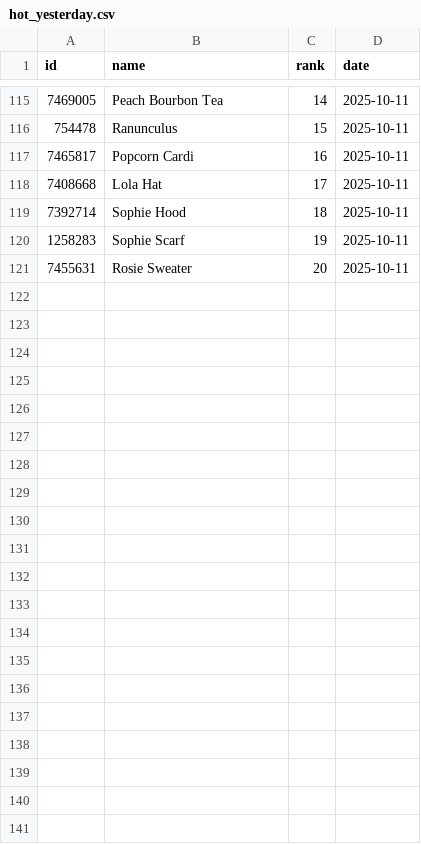
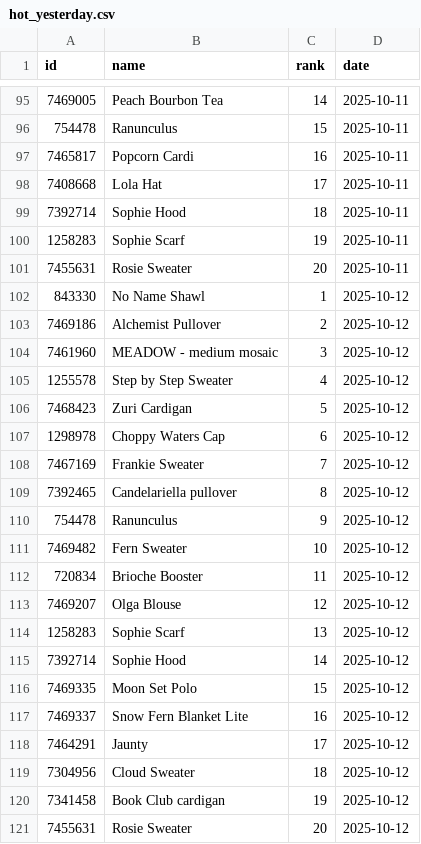
Before and after one commit to alexmcsw/ravelry-table, a CSV file: data/hot_yesterday.csv, drawn as a sheet; only a part is shown, gaps mark what is left out; the diff covers the shown part only.

```diff
--- a/data/hot_yesterday.csv
+++ b/data/hot_yesterday.csv
@@ -121 +101,21 @@
 7455631,"Rosie Sweater",20,2025-10-11
+843330,"No Name Shawl",1,2025-10-12
+7469186,"Alchemist Pullover",2,2025-10-12
+7461960,"MEADOW - medium mosaic",3,2025-10-12
+1255578,"Step by Step Sweater",4,2025-10-12
+7468423,"Zuri Cardigan",5,2025-10-12
+1298978,"Choppy Waters Cap",6,2025-10-12
+7467169,"Frankie Sweater",7,2025-10-12
+7392465,"Candelariella pullover",8,2025-10-12
+754478,"Ranunculus",9,2025-10-12
+7469482,"Fern Sweater",10,2025-10-12
+720834,"Brioche Booster",11,2025-10-12
+7469207,"Olga Blouse",12,2025-10-12
+1258283,"Sophie Scarf",13,2025-10-12
+7392714,"Sophie Hood",14,2025-10-12
+7469335,"Moon Set Polo",15,2025-10-12
+7469337,"Snow Fern Blanket Lite",16,2025-10-12
+7464291,"Jaunty",17,2025-10-12
+7304956,"Cloud Sweater",18,2025-10-12
+7341458,"Book Club cardigan",19,2025-10-12
+7455631,"Rosie Sweater",20,2025-10-12
```
Also changed, not shown: 20 removed rows elsewhere in this file.
